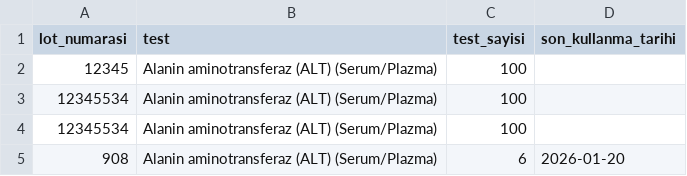
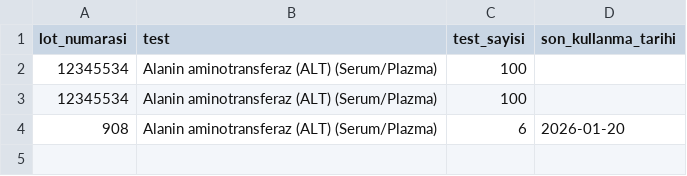
Before and after one commit to tako007/stok, a CSV file: data/database.csv, drawn as a sheet; the diff names each change by its address in the sheet, - before the commit and + after, or states it on an @@ line.

Commit message:
Kit silindi

```diff
--- a/data/database.csv
+++ b/data/database.csv
-row 2: 12345 | Alanin aminotransferaz (ALT) (Serum/Plazma) | 100
```
